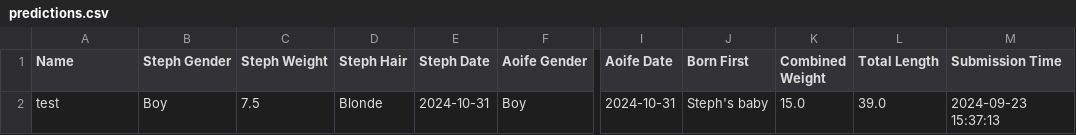
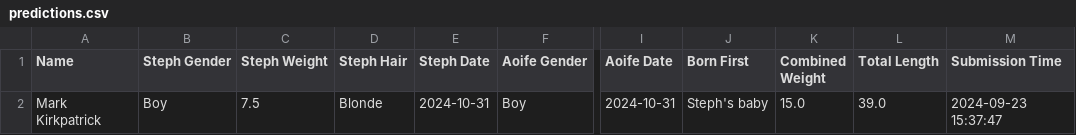
Before and after one commit to kirkpatrick8/babypool, a CSV file: predictions.csv, drawn as a sheet; only a part is shown, gaps mark what is left out; the diff names each change by its address in the sheet, - before the commit and + after, or states it on an @@ line.

Commit message:
Update predictions - 2024-09-23 15:37:47.484057

```diff
--- a/predictions.csv
+++ b/predictions.csv
-A2 (Name): test
+A2 (Name): Mark Kirkpatrick
-M2 (Submission Time): 2024-09-23 15:37:13
+M2 (Submission Time): 2024-09-23 15:37:47
```
